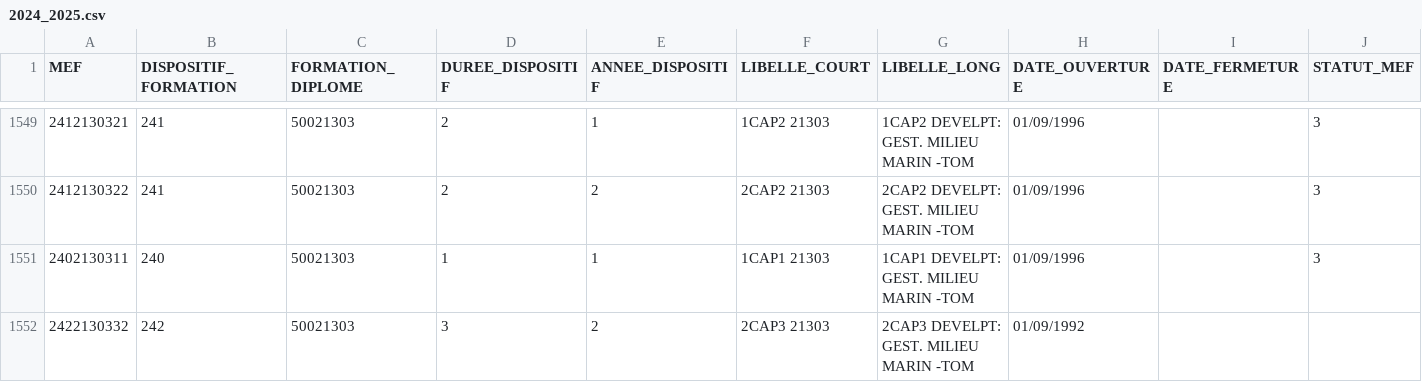
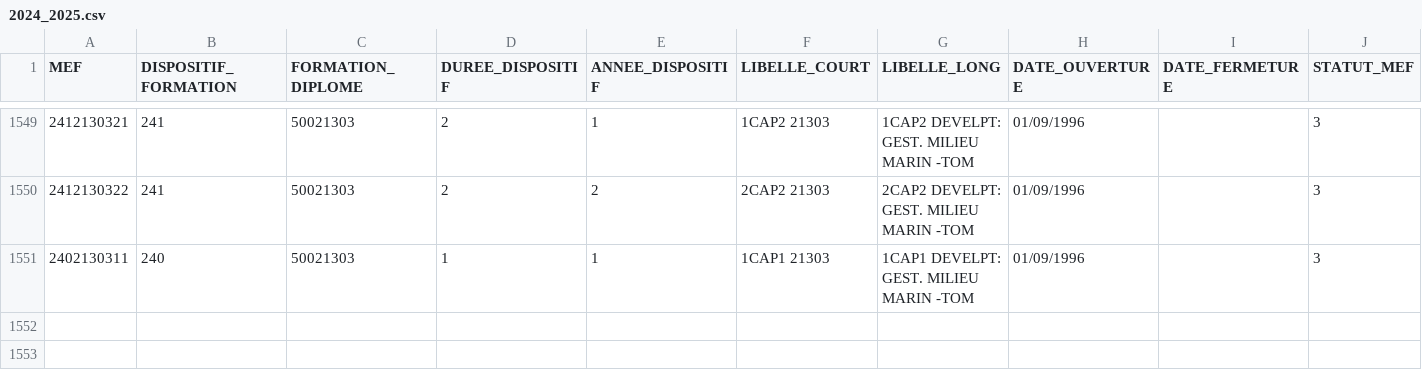
Before and after one commit to betagouv/aplypro, a CSV file: data/mefs/2024_2025.csv, drawn as a sheet; only a part is shown, gaps mark what is left out; rows hold the shown columns only; the diff names each change by its address in the sheet, - before the commit and + after, or states it on an @@ line.

```diff
--- a/data/mefs/2024_2025.csv
+++ b/data/mefs/2024_2025.csv
-row 1552: 2422130332 | 242 | 50021303 | 3 | 2 | 2CAP3 21303 | 2CAP3 DEVELPT: GEST. MILIEU MARIN -TOM | 01/09/1992
```
Also changed, not shown: 4 other files.
